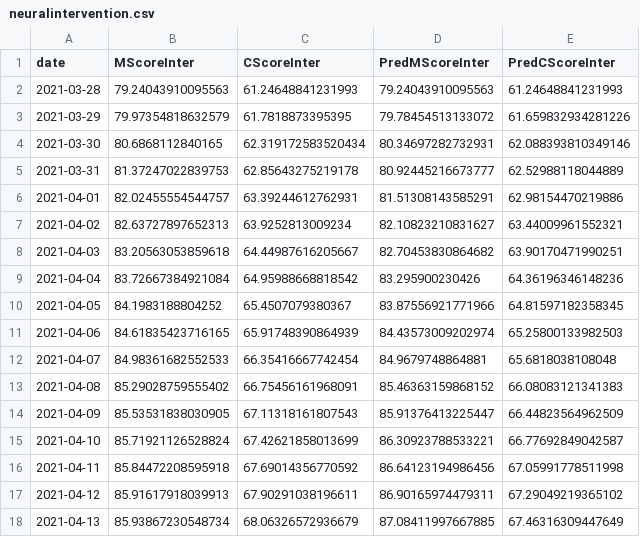
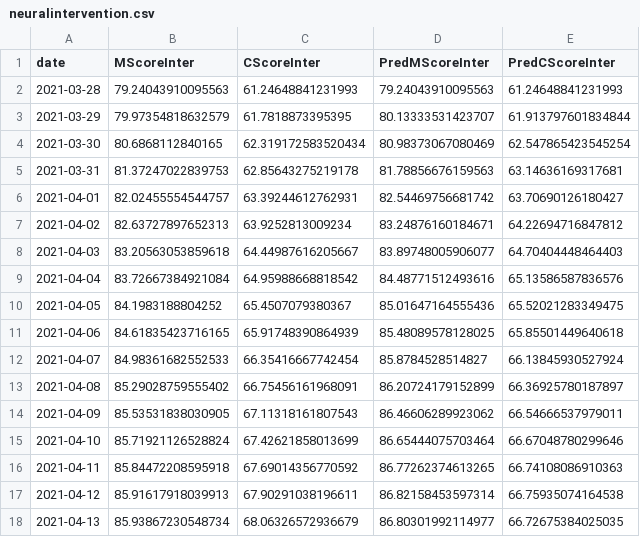
Before and after one commit to Song921012/CognitiveModel.jl, a CSV file: output/neuralintervention.csv, drawn as a sheet; only a part is shown; the diff covers the shown part only.

```diff
--- a/output/neuralintervention.csv
+++ b/output/neuralintervention.csv
@@ -2,17 +2,17 @@ date,MScoreInter,CScoreInter,PredMScoreInter,PredCScoreInter
 2021-03-28,79.24043910095563,61.24648841231993,79.24043910095563,61.24648841231993
-2021-03-29,79.97354818632579,61.7818873395395,79.78454513133072,61.659832934281226
-2021-03-30,80.6868112840165,62.319172583520434,80.34697282732931,62.088393810349146
-2021-03-31,81.37247022839753,62.85643275219178,80.92445216673777,62.52988118044889
-2021-04-01,82.02455554544757,63.39244612762931,81.51308143585291,62.98154470219886
-2021-04-02,82.63727897652313,63.9252813009234,82.10823210831627,63.44009961552321
-2021-04-03,83.20563053859618,64.44987616205667,82.70453830864682,63.90170471990251
-2021-04-04,83.72667384921084,64.95988668818542,83.295900230426,64.36196346148236
-2021-04-05,84.1983188804252,65.4507079380367,83.87556921771966,64.81597182358345
-2021-04-06,84.61835423716165,65.91748390864939,84.43573009202974,65.25800133982503
-2021-04-07,84.98361682552533,66.35416667742454,84.9679748864881,65.6818038108048
-2021-04-08,85.29028759555402,66.75456161968091,85.46363159868152,66.08083121341383
-2021-04-09,85.53531838030905,67.11318161807543,85.91376413225447,66.44823564962509
-2021-04-10,85.71921126528824,67.42621858013699,86.30923788533221,66.77692849042587
-2021-04-11,85.84472208595918,67.69014356770592,86.64123194986456,67.05991778511998
-2021-04-12,85.91617918039913,67.90291038196611,86.90165974479311,67.29049219365102
-2021-04-13,85.93867230548734,68.06326572936679,87.08411997667885,67.46316309447649
+2021-03-29,79.97354818632579,61.7818873395395,80.13333531423707,61.913797601834844
+2021-03-30,80.6868112840165,62.319172583520434,80.98373067080469,62.547865423545254
+2021-03-31,81.37247022839753,62.85643275219178,81.78856676159563,63.14636169317681
+2021-04-01,82.02455554544757,63.39244612762931,82.54469756681742,63.70690126180427
+2021-04-02,82.63727897652313,63.9252813009234,83.24876160184671,64.22694716847812
+2021-04-03,83.20563053859618,64.44987616205667,83.89748005906077,64.70404448464403
+2021-04-04,83.72667384921084,64.95988668818542,84.48771512493616,65.13586587836576
+2021-04-05,84.1983188804252,65.4507079380367,85.01647164555436,65.52021283349475
+2021-04-06,84.61835423716165,65.91748390864939,85.48089578128025,65.85501449640618
+2021-04-07,84.98361682552533,66.35416667742454,85.8784528514827,66.13845930527924
+2021-04-08,85.29028759555402,66.75456161968091,86.20724179152899,66.36925780187897
+2021-04-09,85.53531838030905,67.11318161807543,86.46606289923062,66.54666537979011
+2021-04-10,85.71921126528824,67.42621858013699,86.65444075703464,66.67048780299646
+2021-04-11,85.84472208595918,67.69014356770592,86.77262374613265,66.74108086910363
+2021-04-12,85.91617918039913,67.90291038196611,86.82158453597314,66.75935074164538
+2021-04-13,85.93867230548734,68.06326572936679,86.80301992114977,66.72675384025035
```
Also changed, not shown: 94 edited cells elsewhere in this file, 5 other files.
